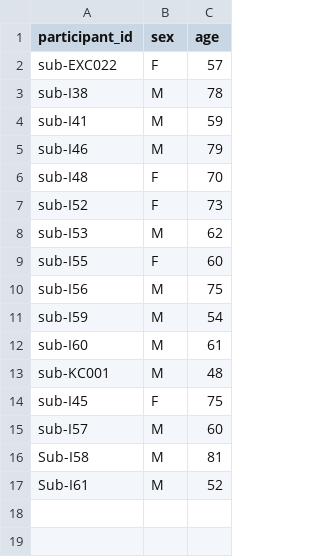
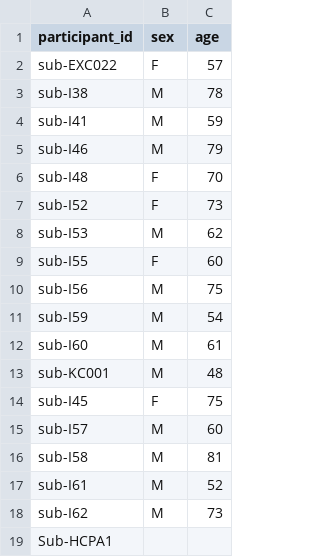
Before and after one commit to dandisets/000026, a TSV file: participants.tsv, drawn as a sheet.

```diff
--- a/participants.tsv
+++ b/participants.tsv
@@ -15,3 +15,5 @@ sub-I45	F	75
 sub-I57	M	60
-Sub-I58	M	81
-Sub-I61	M	52
+sub-I58	M	81
+sub-I61	M	52
+sub-I62	M	73
+Sub-HCPA1		
```
Also changed, not shown: 6 other files.
